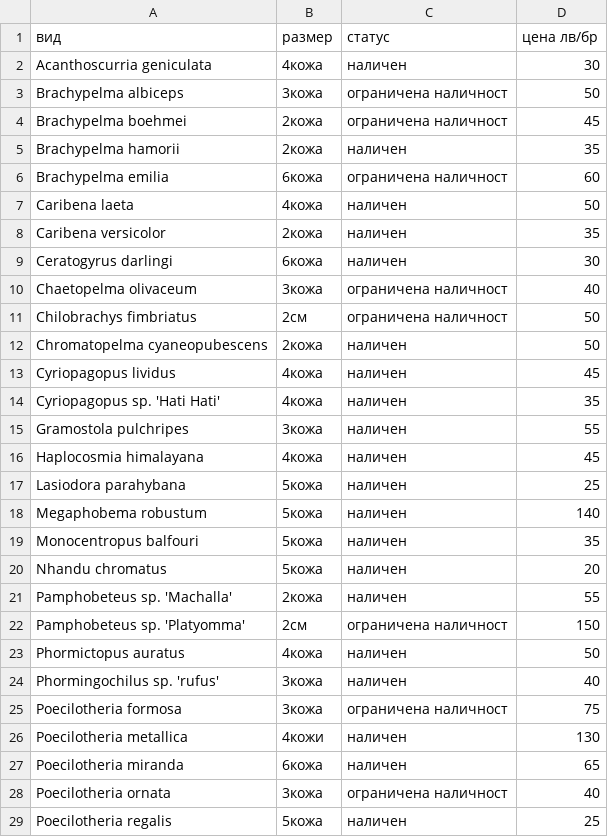
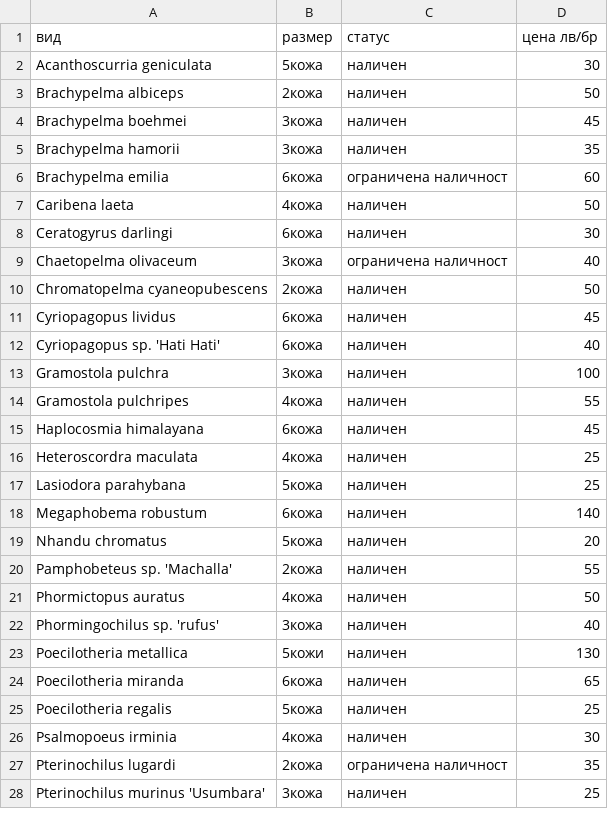
Before and after one commit to kalkov/tarantuli, a CSV file: _data/Available_tarantulas.csv, drawn as a sheet; only a part is shown; the shorter side is filled out with more unchanged rows; the diff covers the shown part only.

```diff
--- a/_data/Available_tarantulas.csv
+++ b/_data/Available_tarantulas.csv
@@ -1,29 +1,25 @@
 вид,размер,статус,цена лв/бр
-Acanthoscurria geniculata,4кожа,наличен,30
-Brachypelma albiceps,3кожа,ограничена наличност,50
-Brachypelma boehmei,2кожа,ограничена наличност,45
-Brachypelma hamorii,2кожа,наличен,35
+Acanthoscurria geniculata,5кожа,наличен,30
+Brachypelma albiceps,2кожа,наличен,50
+Brachypelma boehmei,3кожа,наличен,45
+Brachypelma hamorii,3кожа,наличен,35
 Brachypelma emilia,6кожа,ограничена наличност,60
 Caribena laeta,4кожа,наличен,50
-Caribena versicolor,2кожа,наличен,35
 Ceratogyrus darlingi,6кожа,наличен,30
 Chaetopelma olivaceum,3кожа,ограничена наличност,40
-Chilobrachys fimbriatus,2см,ограничена наличност,50
 Chromatopelma cyaneopubescens,2кожа,наличен,50
-Cyriopagopus lividus,4кожа,наличен,45
-Cyriopagopus sp. 'Hati Hati',4кожа,наличен,35
-Gramostola pulchripes,3кожа,наличен,55
-Haplocosmia himalayana,4кожа,наличен,45
+Cyriopagopus lividus,6кожа,наличен,45
+Cyriopagopus sp. 'Hati Hati',6кожа,наличен,40
+Gramostola pulchra,3кожа,наличен,100
+Gramostola pulchripes,4кожа,наличен,55
+Haplocosmia himalayana,6кожа,наличен,45
+Heteroscordra maculata,4кожа,наличен,25
 Lasiodora parahybana,5кожа,наличен,25
-Megaphobema robustum,5кожа,наличен,140
-Monocentropus balfouri,5кожа,наличен,35
+Megaphobema robustum,6кожа,наличен,140
 Nhandu chromatus,5кожа,наличен,20
 Pamphobeteus sp. 'Machalla',2кожа,наличен,55
-Pamphobeteus sp. 'Platyomma',2см,ограничена наличност,150
 Phormictopus auratus,4кожа,наличен,50
 Phormingochilus sp. 'rufus',3кожa,наличен,40
-Poecilotheria formosa,3кожа,ограничена наличност,75
-Poecilotheria metallica,4кожи,наличен,130
+Poecilotheria metallica,5кожи,наличен,130
 Poecilotheria miranda,6кожа,наличен,65
-Poecilotheria ornata,3кожа,ограничена наличност,40
 Poecilotheria regalis,5кожа,наличен,25
```
Also changed, not shown: 1 added row, 5 removed rows and 6 edited cells elsewhere in this file, 2 other files.
